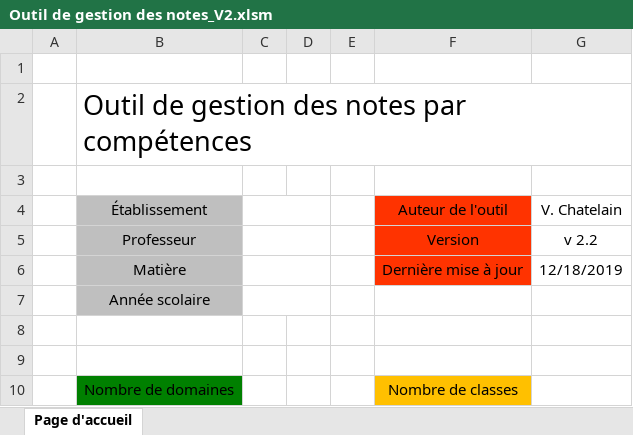
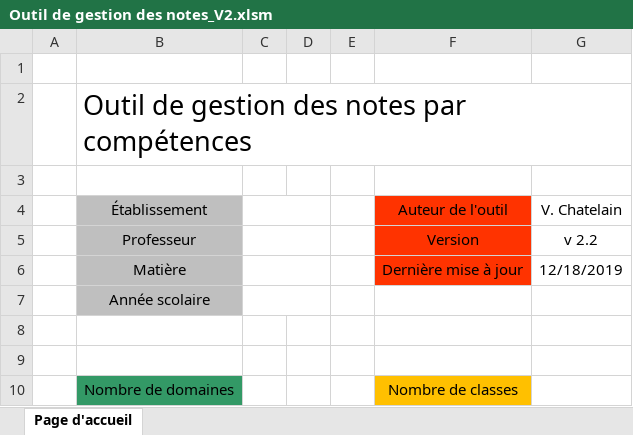
Before and after one commit to VincentChtln/NotaComp, an Excel workbook: 2_Classeurs/Outil de gestion des notes_V2.xlsm, sheet Page d'accueil, drawn as a sheet; values as stored, in another font and other column widths than the file's, no borders; charts and pictures not drawn; the diff names each change by its address in the sheet, - before the commit and + after, or states it on an @@ line.

```diff
--- a/2_Classeurs/Outil de gestion des notes_V2.xlsm (sheet Page d'accueil)
+++ b/2_Classeurs/Outil de gestion des notes_V2.xlsm (sheet Page d'accueil)
-B10 fill: #008000
+B10 fill: #339966
```
Also changed, not shown: charts or pictures, 2_Classeurs/Outil de gestion des notes_Dev.xlsm, 13 other files.
